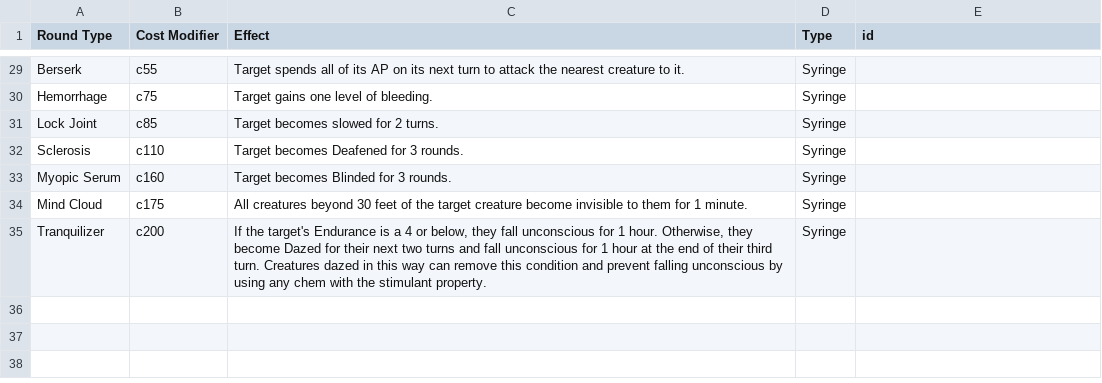
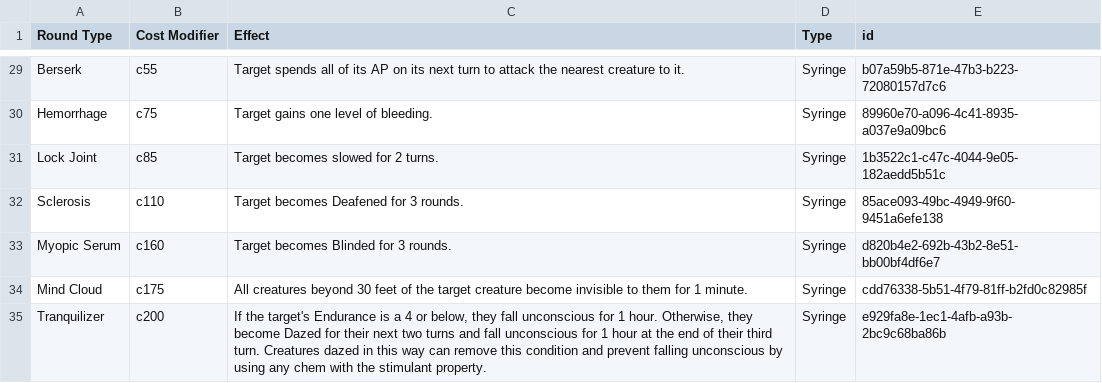
Before and after one commit to VladimirChavdarov/WPF_Fallout_Character_Manager, a CSV file: WPF_Fallout_Character_Manager/Resources/Spreadsheets/ammo_special.csv, drawn as a sheet; only a part is shown, gaps mark what is left out; the diff covers the shown part only; the diff names each change by its address in the sheet, - before the commit and + after, or states it on an @@ line.

```diff
--- a/WPF_Fallout_Character_Manager/Resources/Spreadsheets/ammo_special.csv
+++ b/WPF_Fallout_Character_Manager/Resources/Spreadsheets/ammo_special.csv
-E29 (id): (empty)
+E29 (id): b07a59b5-871e-47b3-b223-72080157d7c6
-E30 (id): (empty)
+E30 (id): 89960e70-a096-4c41-8935-a037e9a09bc6
-E31 (id): (empty)
+E31 (id): 1b3522c1-c47c-4044-9e05-182aedd5b51c
-E32 (id): (empty)
+E32 (id): 85ace093-49bc-4949-9f60-9451a6efe138
-E33 (id): (empty)
+E33 (id): d820b4e2-692b-43b2-8e51-bb00bf4df6e7
-E34 (id): (empty)
+E34 (id): cdd76338-5b51-4f79-81ff-b2fd0c82985f
-E35 (id): (empty)
+E35 (id): e929fa8e-1ec1-4afb-a93b-2bc9c68ba86b
```
Also changed, not shown: 30 edited cells elsewhere in this file, WPF_Fallout_Character_Manager/Resources/Spreadsheets/explosives_thrown.csv, WPF_Fallout_Character_Manager/Resources/Spreadsheets/foods_drinks_properties.csv, 9 other files.
